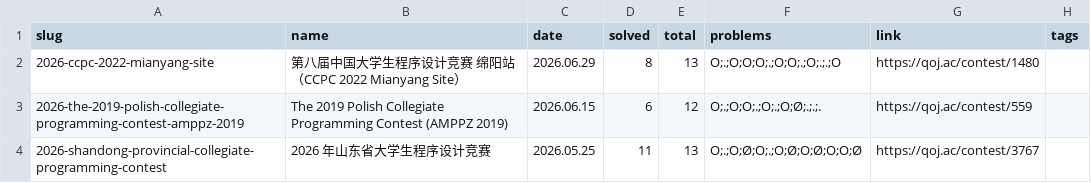
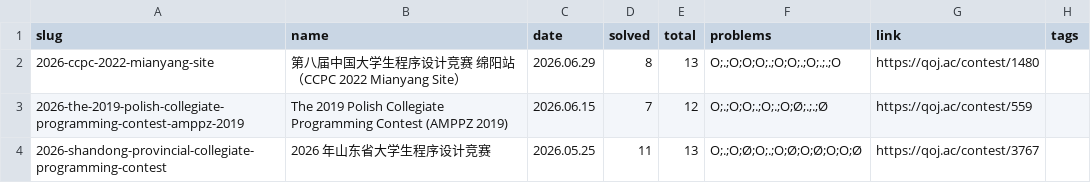
Before and after one commit to avgstuBoboge/tarjen-wiki, a CSV file: contests.csv, drawn as a sheet.

Commit message:
update(2026-the-2019-polish-collegiate-programming-contest-amppz-2019): via editor

```diff
--- a/contests.csv
+++ b/contests.csv
@@ -2,3 +2,3 @@ slug,name,date,solved,total,problems,link,tags
 2026-ccpc-2022-mianyang-site,第八届中国大学生程序设计竞赛 绵阳站（CCPC 2022 Mianyang Site）,2026.06.29,8,13,O;.;O;O;O;.;O;O;.;O;.;.;O,https://qoj.ac/contest/1480,
-2026-the-2019-polish-collegiate-programming-contest-amppz-2019,The 2019 Polish Collegiate Programming Contest (AMPPZ 2019),2026.06.15,6,12,O;.;O;O;.;O;.;O;Ø;.;.;.,https://qoj.ac/contest/559,
+2026-the-2019-polish-collegiate-programming-contest-amppz-2019,The 2019 Polish Collegiate Programming Contest (AMPPZ 2019),2026.06.15,7,12,O;.;O;O;.;O;.;O;Ø;.;.;Ø,https://qoj.ac/contest/559,
 2026-shandong-provincial-collegiate-programming-contest,2026 年山东省大学生程序设计竞赛,2026.05.25,11,13,O;.;O;Ø;O;.;O;Ø;O;Ø;O;O;Ø,https://qoj.ac/contest/3767,
```
